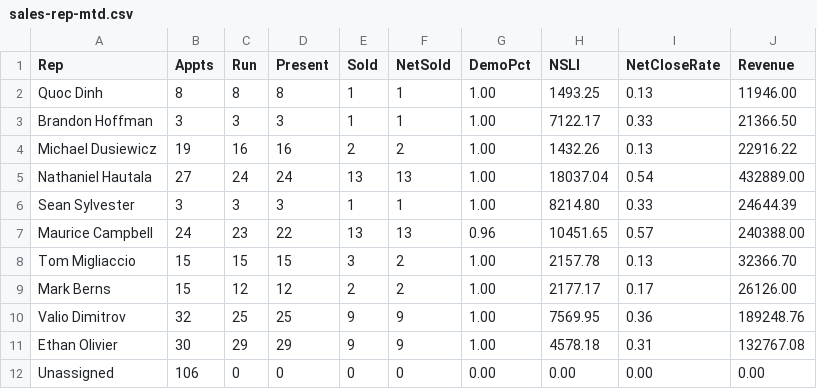
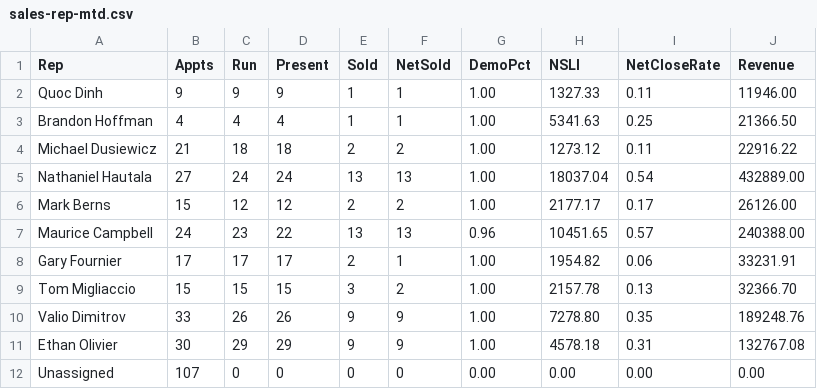
Before and after one commit to SeanSenno/rebath-sales-dashboard, a CSV file: data/sales-rep-mtd.csv, drawn as a sheet; only a part is shown; the diff covers the shown part only.

Commit message:
Daily refresh via Zap

```diff
--- a/data/sales-rep-mtd.csv
+++ b/data/sales-rep-mtd.csv
@@ -1,12 +1,12 @@
 Rep,Appts,Run,Present,Sold,NetSold,DemoPct,NSLI,NetCloseRate,Revenue
-Quoc Dinh,8,8,8,1,1,1.00,1493.25,0.13,11946.00
-Brandon Hoffman,3,3,3,1,1,1.00,7122.17,0.33,21366.50
-Michael Dusiewicz,19,16,16,2,2,1.00,1432.26,0.13,22916.22
+Quoc Dinh,9,9,9,1,1,1.00,1327.33,0.11,11946.00
+Brandon Hoffman,4,4,4,1,1,1.00,5341.63,0.25,21366.50
+Michael Dusiewicz,21,18,18,2,2,1.00,1273.12,0.11,22916.22
 Nathaniel Hautala,27,24,24,13,13,1.00,18037.04,0.54,432889.00
-Sean Sylvester,3,3,3,1,1,1.00,8214.80,0.33,24644.39
+Mark Berns,15,12,12,2,2,1.00,2177.17,0.17,26126.00
 Maurice Campbell,24,23,22,13,13,0.96,10451.65,0.57,240388.00
+Gary Fournier,17,17,17,2,1,1.00,1954.82,0.06,33231.91
 Tom Migliaccio,15,15,15,3,2,1.00,2157.78,0.13,32366.70
-Mark Berns,15,12,12,2,2,1.00,2177.17,0.17,26126.00
-Valio Dimitrov,32,25,25,9,9,1.00,7569.95,0.36,189248.76
+Valio Dimitrov,33,26,26,9,9,1.00,7278.80,0.35,189248.76
 Ethan Olivier,30,29,29,9,9,1.00,4578.18,0.31,132767.08
-Unassigned,106,0,0,0,0,0.00,0.00,0.00,0.00
+Unassigned,107,0,0,0,0,0.00,0.00,0.00,0.00
```
Also changed, not shown: 2 added rows, 2 removed rows and 21 edited cells elsewhere in this file.
